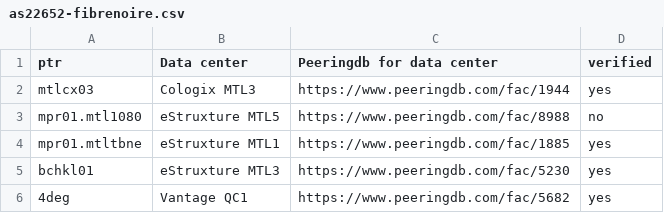
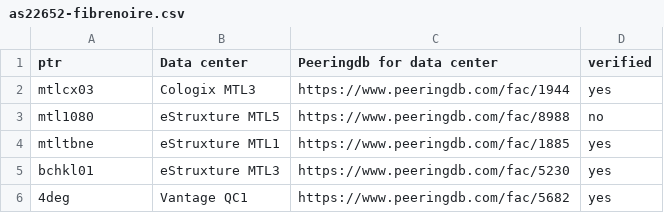
Before and after one commit to hivedc/Carrier-PTR-to-POP, a CSV file: as22652-fibrenoire.csv, drawn as a sheet.

Commit message:
Update as22652-fibrenoire.csv

```diff
--- a/as22652-fibrenoire.csv
+++ b/as22652-fibrenoire.csv
@@ -2,4 +2,4 @@ ptr,Data center,Peeringdb for data center,verified
 mtlcx03,Cologix MTL3,https://www.peeringdb.com/fac/1944,yes
-mpr01.mtl1080,eStruxture MTL5,https://www.peeringdb.com/fac/8988,no
-mpr01.mtltbne,eStruxture MTL1,https://www.peeringdb.com/fac/1885,yes
+mtl1080,eStruxture MTL5,https://www.peeringdb.com/fac/8988,no
+mtltbne,eStruxture MTL1,https://www.peeringdb.com/fac/1885,yes
 bchkl01,eStruxture MTL3,https://www.peeringdb.com/fac/5230,yes
```
